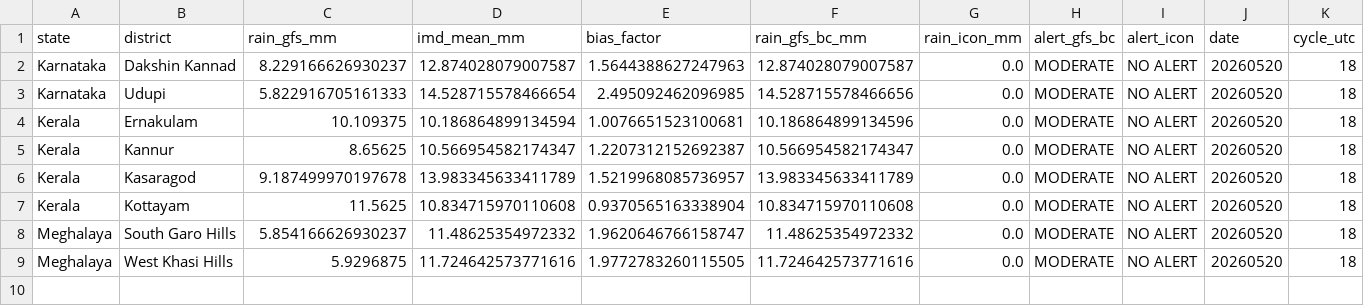
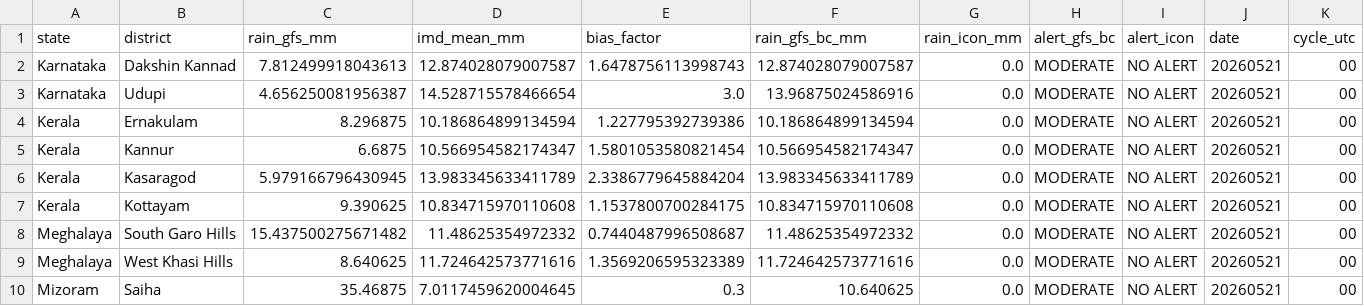
Before and after one commit to ajay2dhy/rainfall-dss, a CSV file: India_24h_GFS_IMD_ICON_ALERTS.csv, drawn as a sheet.

```diff
--- a/India_24h_GFS_IMD_ICON_ALERTS.csv
+++ b/India_24h_GFS_IMD_ICON_ALERTS.csv
@@ -1,9 +1,10 @@
 state,district,rain_gfs_mm,imd_mean_mm,bias_factor,rain_gfs_bc_mm,rain_icon_mm,alert_gfs_bc,alert_icon,date,cycle_utc
-Karnataka,Dakshin Kannad,8.229166626930237,12.874028079007587,1.5644388627247963,12.874028079007587,0.0,MODERATE,NO ALERT,20260520,18
-Karnataka,Udupi,5.822916705161333,14.528715578466654,2.495092462096985,14.528715578466656,0.0,MODERATE,NO ALERT,20260520,18
-Kerala,Ernakulam,10.109375,10.186864899134594,1.0076651523100681,10.186864899134596,0.0,MODERATE,NO ALERT,20260520,18
-Kerala,Kannur,8.65625,10.566954582174347,1.2207312152692387,10.566954582174347,0.0,MODERATE,NO ALERT,20260520,18
-Kerala,Kasaragod,9.187499970197678,13.983345633411789,1.5219968085736957,13.983345633411789,0.0,MODERATE,NO ALERT,20260520,18
-Kerala,Kottayam,11.5625,10.834715970110608,0.9370565163338904,10.834715970110608,0.0,MODERATE,NO ALERT,20260520,18
-Meghalaya,South Garo Hills,5.854166626930237,11.48625354972332,1.9620646766158747,11.48625354972332,0.0,MODERATE,NO ALERT,20260520,18
-Meghalaya,West Khasi Hills,5.9296875,11.724642573771616,1.9772783260115505,11.724642573771616,0.0,MODERATE,NO ALERT,20260520,18
+Karnataka,Dakshin Kannad,7.812499918043613,12.874028079007587,1.6478756113998743,12.874028079007587,0.0,MODERATE,NO ALERT,20260521,00
+Karnataka,Udupi,4.656250081956387,14.528715578466654,3.0,13.96875024586916,0.0,MODERATE,NO ALERT,20260521,00
+Kerala,Ernakulam,8.296875,10.186864899134594,1.227795392739386,10.186864899134594,0.0,MODERATE,NO ALERT,20260521,00
+Kerala,Kannur,6.6875,10.566954582174347,1.5801053580821454,10.566954582174347,0.0,MODERATE,NO ALERT,20260521,00
+Kerala,Kasaragod,5.979166796430945,13.983345633411789,2.3386779645884204,13.983345633411789,0.0,MODERATE,NO ALERT,20260521,00
+Kerala,Kottayam,9.390625,10.834715970110608,1.1537800700284175,10.834715970110608,0.0,MODERATE,NO ALERT,20260521,00
+Meghalaya,South Garo Hills,15.437500275671482,11.48625354972332,0.7440487996508687,11.48625354972332,0.0,MODERATE,NO ALERT,20260521,00
+Meghalaya,West Khasi Hills,8.640625,11.724642573771616,1.3569206595323389,11.724642573771616,0.0,MODERATE,NO ALERT,20260521,00
+Mizoram,Saiha,35.46875,7.0117459620004645,0.3,10.640625,0.0,MODERATE,NO ALERT,20260521,00
```
Also changed, not shown: India_24h_GFS_IMD_ICON_Rainfall.csv.
